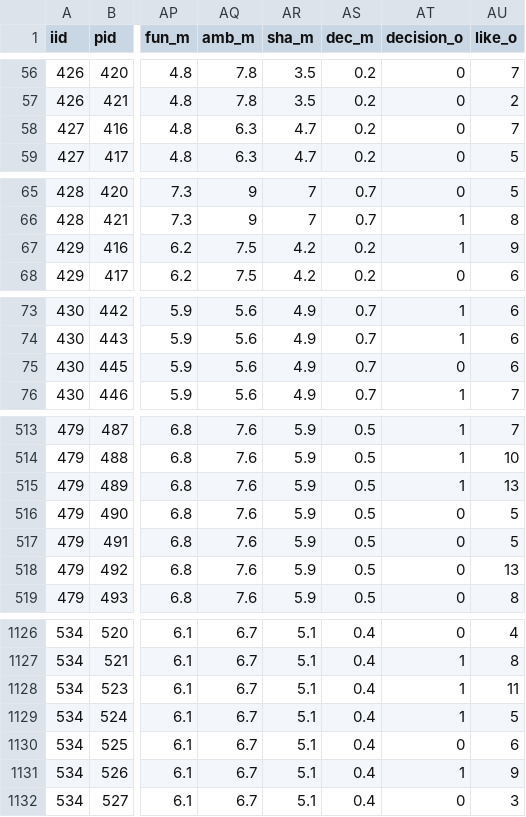
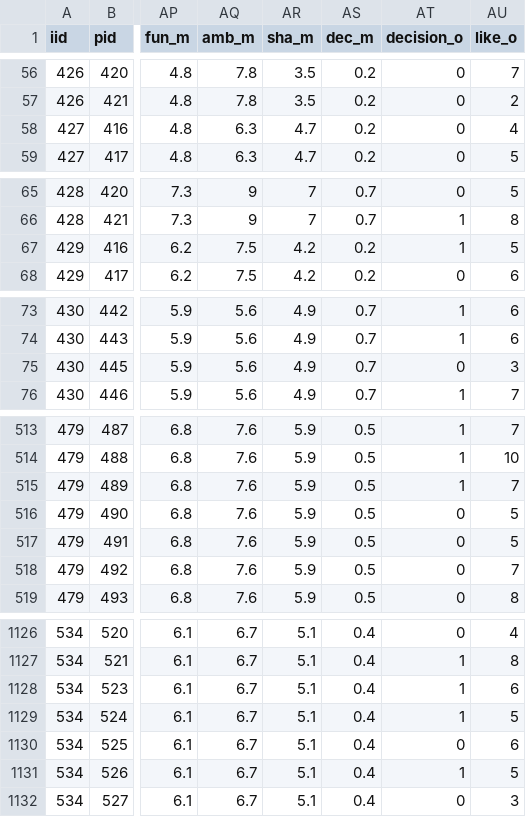
Before and after one commit to wonderit/dsc2018, a CSV file: WDBC/data/speeddating_likeo_test_yj.csv, drawn as a sheet; only a part is shown, gaps mark what is left out; the diff covers the shown part only; the diff names each change by its address in the sheet, - before the commit and + after, or states it on an @@ line.

Commit message:
Data preprocessing for finding partner's "like" score
#2

```diff
--- a/WDBC/data/speeddating_likeo_test_yj.csv
+++ b/WDBC/data/speeddating_likeo_test_yj.csv
-AU58 (like_o): 7
+AU58 (like_o): 4
-AU67 (like_o): 9
+AU67 (like_o): 5
-AU75 (like_o): 6
+AU75 (like_o): 3
-AU515 (like_o): 13
+AU515 (like_o): 7
-AU518 (like_o): 13
+AU518 (like_o): 7
-AU1128 (like_o): 11
+AU1128 (like_o): 6
-AU1131 (like_o): 9
+AU1131 (like_o): 5
```
Also changed, not shown: 33 edited cells elsewhere in this file.
